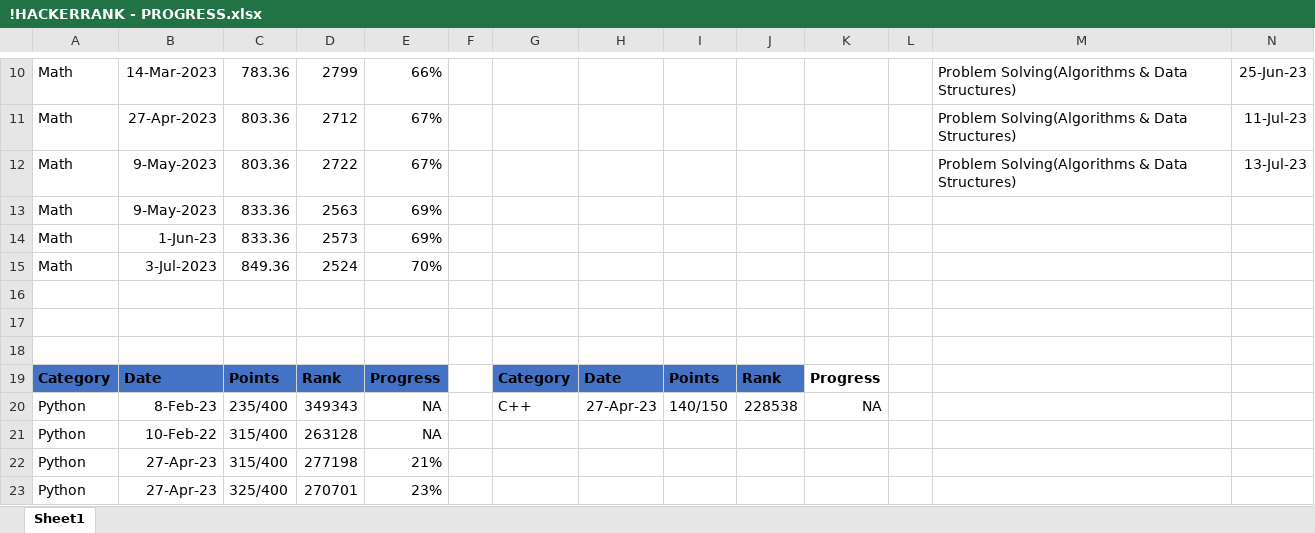
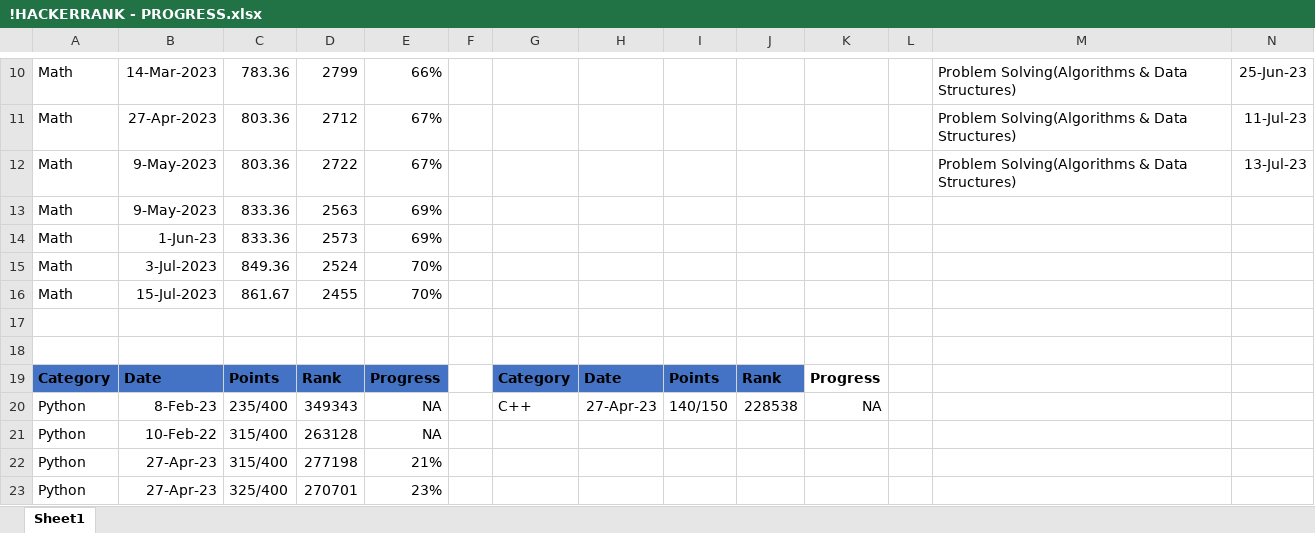
Before and after one commit to osadly/HackerRank, an Excel workbook: !HACKERRANK - PROGRESS.xlsx, sheet Sheet1, drawn as a sheet; only a part is shown, gaps mark what is left out; values as stored, in another font and other column widths than the file's, no borders; table styles not drawn; rows hold the shown columns only; the diff names each change by its address in the sheet, - before the commit and + after, or states it on an @@ line.

Commit message:
Add files via upload

```diff
--- a/!HACKERRANK - PROGRESS.xlsx (sheet Sheet1)
+++ b/!HACKERRANK - PROGRESS.xlsx (sheet Sheet1)
-row 16: (empty)
+row 16: Math | 15-Jul-2023 | 861.67 | 2455 | 70%
```
